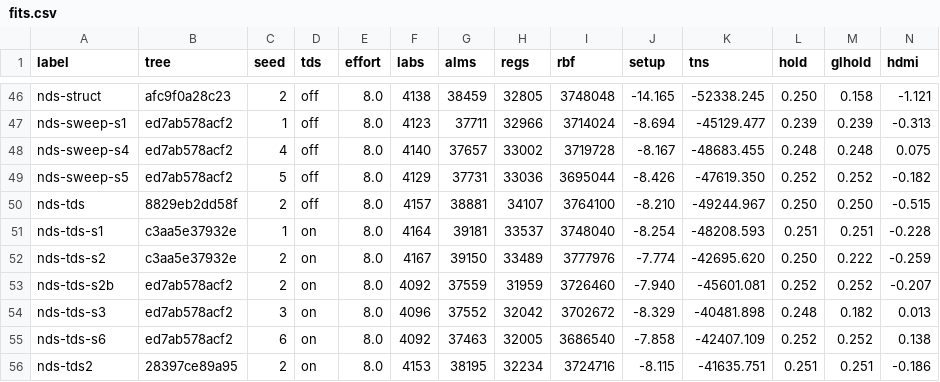
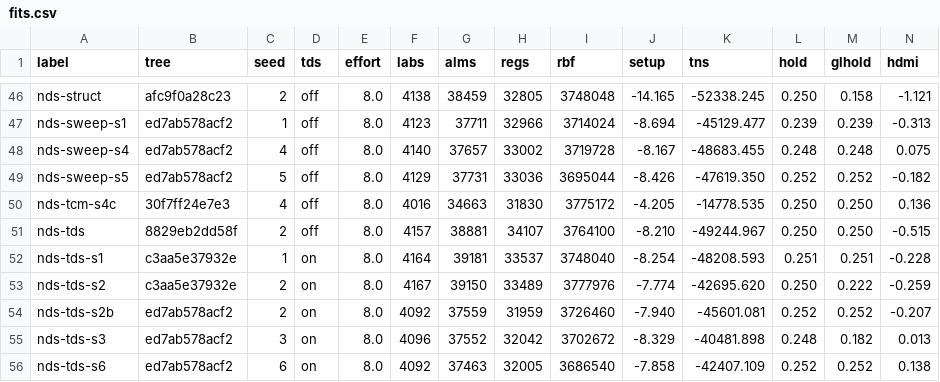
Before and after one commit to Domatakai/ds-mister-core, a CSV file: fpga/reports/fits.csv, drawn as a sheet; only a part is shown, gaps mark what is left out; the shorter side is filled out with more unchanged rows.

```diff
--- a/fpga/reports/fits.csv
+++ b/fpga/reports/fits.csv
@@ -49,2 +49,3 @@ nds-sweep-s4,ed7ab578acf2,4,off,8.0,4140,37657,33002,3719728,-8.167,-48683.455,0
 nds-sweep-s5,ed7ab578acf2,5,off,8.0,4129,37731,33036,3695044,-8.426,-47619.350,0.252,0.252,-0.182
+nds-tcm-s4c,30f7ff24e7e3,4,off,8.0,4016,34663,31830,3775172,-4.205,-14778.535,0.250,0.250,0.136
 nds-tds,8829eb2dd58f,2,off,8.0,4157,38881,34107,3764100,-8.210,-49244.967,0.250,0.250,-0.515
```
Also changed, not shown: 2 other files.
